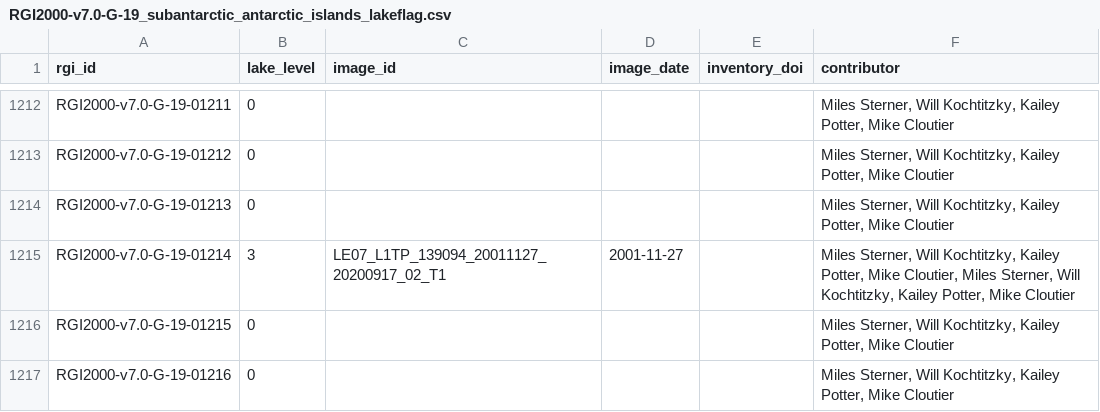
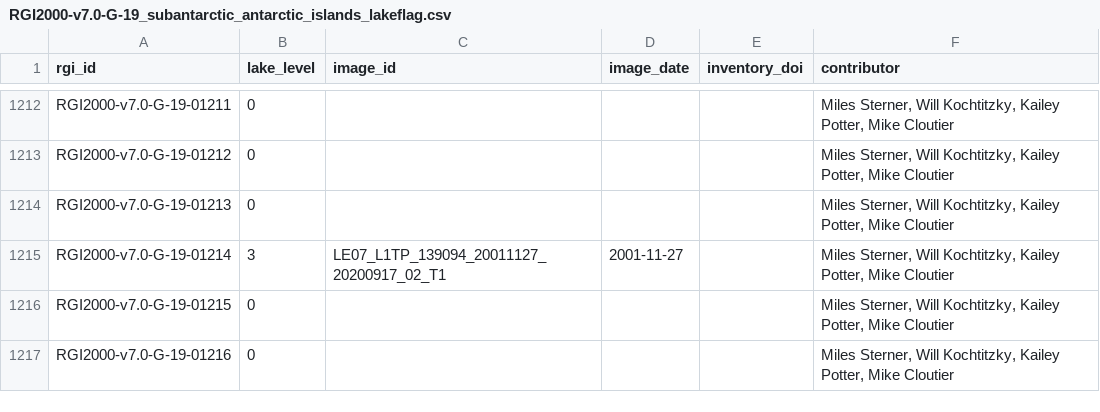
Before and after one commit to GLIMS-RGI/lake_terminating, a CSV file: tables/RGI2000-v7.0-G-19_subantarctic_antarctic_islands_lakeflag.csv, drawn as a sheet; only a part is shown, gaps mark what is left out.

Commit message:
remove duplicated names

```diff
--- a/tables/RGI2000-v7.0-G-19_subantarctic_antarctic_islands_lakeflag.csv
+++ b/tables/RGI2000-v7.0-G-19_subantarctic_antarctic_islands_lakeflag.csv
@@ -1214,3 +1214,3 @@ RGI2000-v7.0-G-19-01212,0,,,,"Miles Sterner, Will Kochtitzky, Kailey Potter, Mik
 RGI2000-v7.0-G-19-01213,0,,,,"Miles Sterner, Will Kochtitzky, Kailey Potter, Mike Cloutier"
-RGI2000-v7.0-G-19-01214,3,LE07_L1TP_139094_20011127_20200917_02_T1,2001-11-27,,"Miles Sterner, Will Kochtitzky, Kailey Potter, Mike Cloutier, Miles Sterner, Will Kochtitzky, Kailey Potter, Mike Cloutier"
+RGI2000-v7.0-G-19-01214,3,LE07_L1TP_139094_20011127_20200917_02_T1,2001-11-27,,"Miles Sterner, Will Kochtitzky, Kailey Potter, Mike Cloutier"
 RGI2000-v7.0-G-19-01215,0,,,,"Miles Sterner, Will Kochtitzky, Kailey Potter, Mike Cloutier"
```
